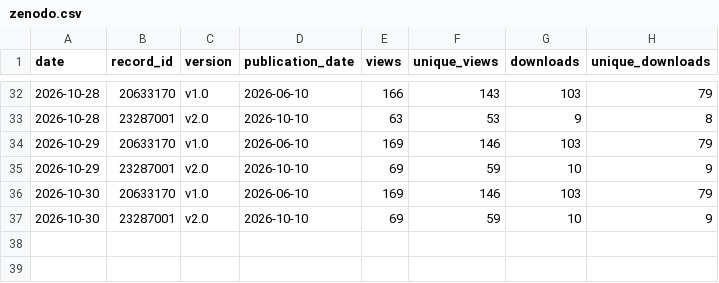
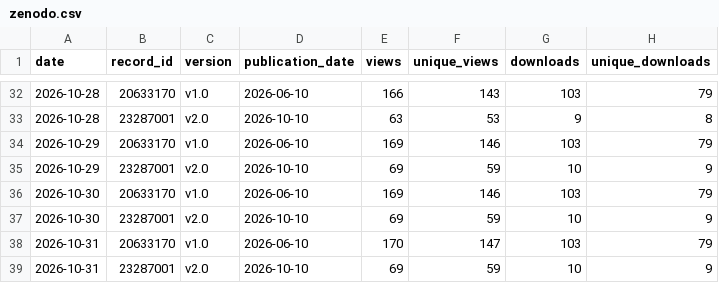
Before and after one commit to FIREICON/roh-symbols, a CSV file: zenodo.csv, drawn as a sheet; only a part is shown, gaps mark what is left out; the diff names each change by its address in the sheet, - before the commit and + after, or states it on an @@ line.

```diff
--- a/zenodo.csv
+++ b/zenodo.csv
+row 38: 2026-10-31 | 20633170 | v1.0 | 2026-06-10 | 170 | 147 | 103 | 79
+row 39: 2026-10-31 | 23287001 | v2.0 | 2026-10-10 | 69 | 59 | 10 | 9
```
Also changed, not shown: clones.csv, views.csv, 1 other file.
